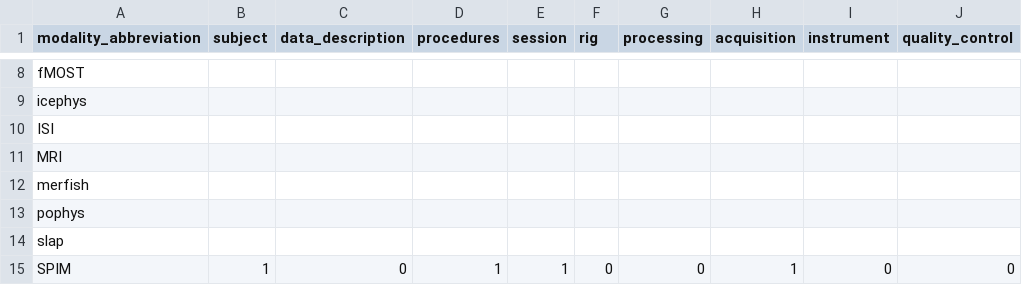
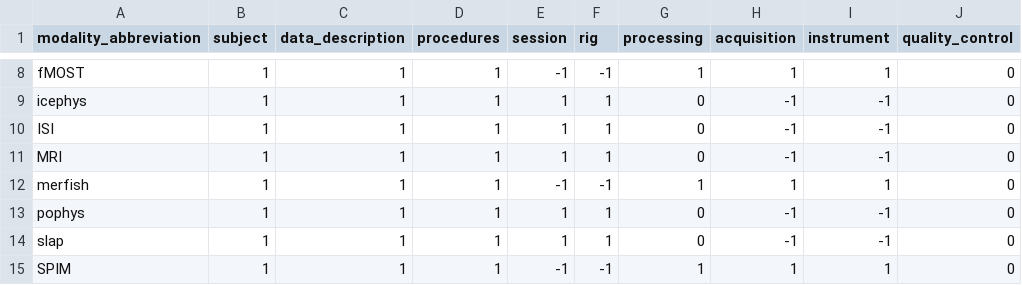
Before and after one commit to AllenNeuralDynamics/aind-data-schema-models, a CSV file: src/aind_data_schema_models/models/modality_expected_files.csv, drawn as a sheet; only a part is shown, gaps mark what is left out; the diff covers the shown part only; the diff names each change by its address in the sheet, - before the commit and + after, or states it on an @@ line.

```diff
--- a/src/aind_data_schema_models/models/modality_expected_files.csv
+++ b/src/aind_data_schema_models/models/modality_expected_files.csv
-B8:B14 (subject): (empty)
+B8:B14 (subject): 1
-C8:C14 (data_description): (empty)
+C8:C14 (data_description): 1
-D8:D14 (procedures): (empty)
+D8:D14 (procedures): 1
-E8 (session): (empty)
+E8 (session): -1
-F8 (rig): (empty)
+F8 (rig): -1
-G8 (processing): (empty)
+G8 (processing): 1
-H8 (acquisition): (empty)
+H8 (acquisition): 1
-I8 (instrument): (empty)
+I8 (instrument): 1
-J8:J14 (quality_control): (empty)
+J8:J14 (quality_control): 0
-E9:E11 (session): (empty)
+E9:E11 (session): 1
-F9:F11 (rig): (empty)
+F9:F11 (rig): 1
-G9:G11 (processing): (empty)
+G9:G11 (processing): 0
-H9:H11 (acquisition): (empty)
+H9:H11 (acquisition): -1
-I9:I11 (instrument): (empty)
+I9:I11 (instrument): -1
-E12 (session): (empty)
+E12 (session): -1
-F12 (rig): (empty)
+F12 (rig): -1
-G12 (processing): (empty)
+G12 (processing): 1
-H12 (acquisition): (empty)
+H12 (acquisition): 1
-I12 (instrument): (empty)
+I12 (instrument): 1
-E13:E14 (session): (empty)
+E13:E14 (session): 1
-F13:F14 (rig): (empty)
+F13:F14 (rig): 1
-G13:G14 (processing): (empty)
+G13:G14 (processing): 0
-H13:H14 (acquisition): (empty)
+H13:H14 (acquisition): -1
-I13:I14 (instrument): (empty)
+I13:I14 (instrument): -1
-C15 (data_description): 0
+C15 (data_description): 1
-E15 (session): 1
+E15 (session): -1
-F15 (rig): 0
+F15 (rig): -1
-G15 (processing): 0
+G15 (processing): 1
-I15 (instrument): 0
+I15 (instrument): 1
```
Also changed, not shown: 48 edited cells elsewhere in this file.
